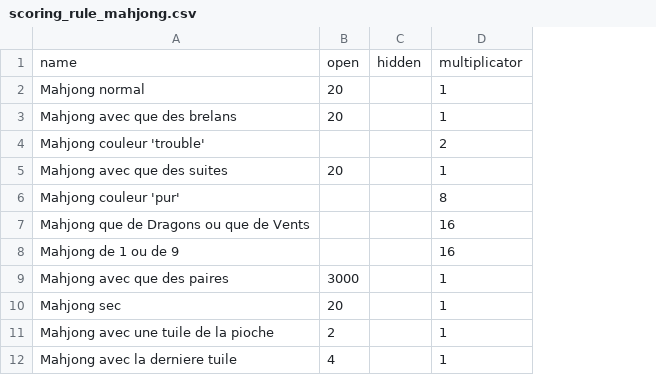
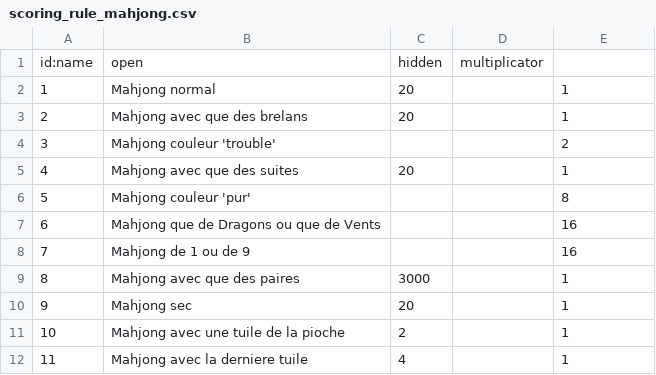
Before and after one commit to fitz35/mahjong_v2, a CSV file: public/scoring_rule_mahjong.csv, drawn as a sheet; removed rows and columns are numbered as before the commit, all else as after; the diff names each change by its address in the sheet, - before the commit and + after, or states it on an @@ line.

```diff
--- a/public/scoring_rule_mahjong.csv
+++ b/public/scoring_rule_mahjong.csv
+column A, rows 2-12: 1 | 2 | 3 | 4 | 5 | 6 | 7 | 8 | 9 | 10 | 11
-column B, rows 2-12: 20 | 20 |  | 20 |  |  |  | 3000 | 20 | 2 | 4
+column D, empty
-row 1: name | open | hidden | multiplicator
+row 1: id:name | open | hidden | multiplicator
-C2:C3: (empty)
+C2:C3: 20
-C5: (empty)
+C5: 20
-C9: (empty)
+C9: 3000
-C10: (empty)
+C10: 20
-C11: (empty)
+C11: 2
-C12: (empty)
+C12: 4
```
Also changed, not shown: public/scoring_rule.csv, 9 other files.
